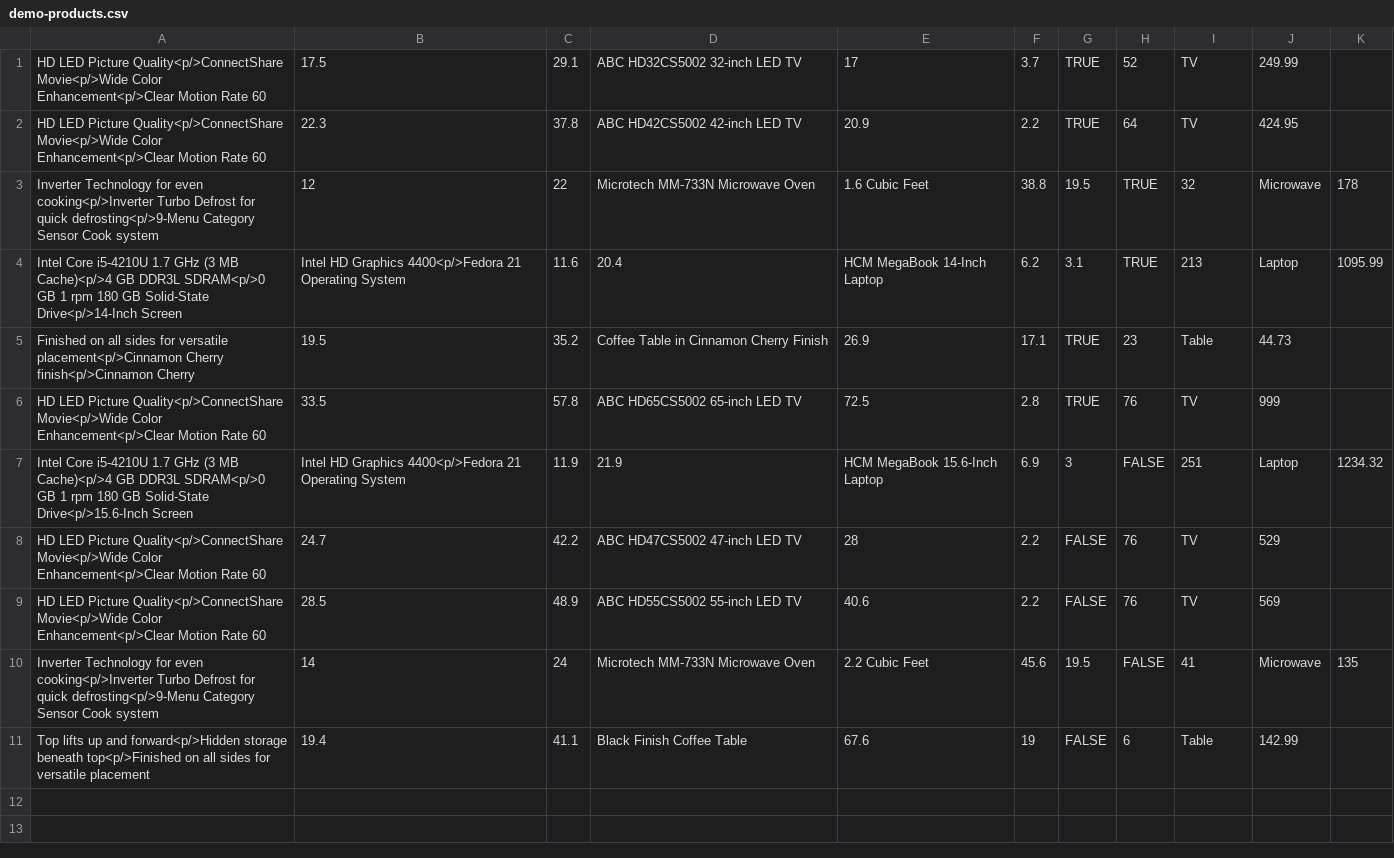
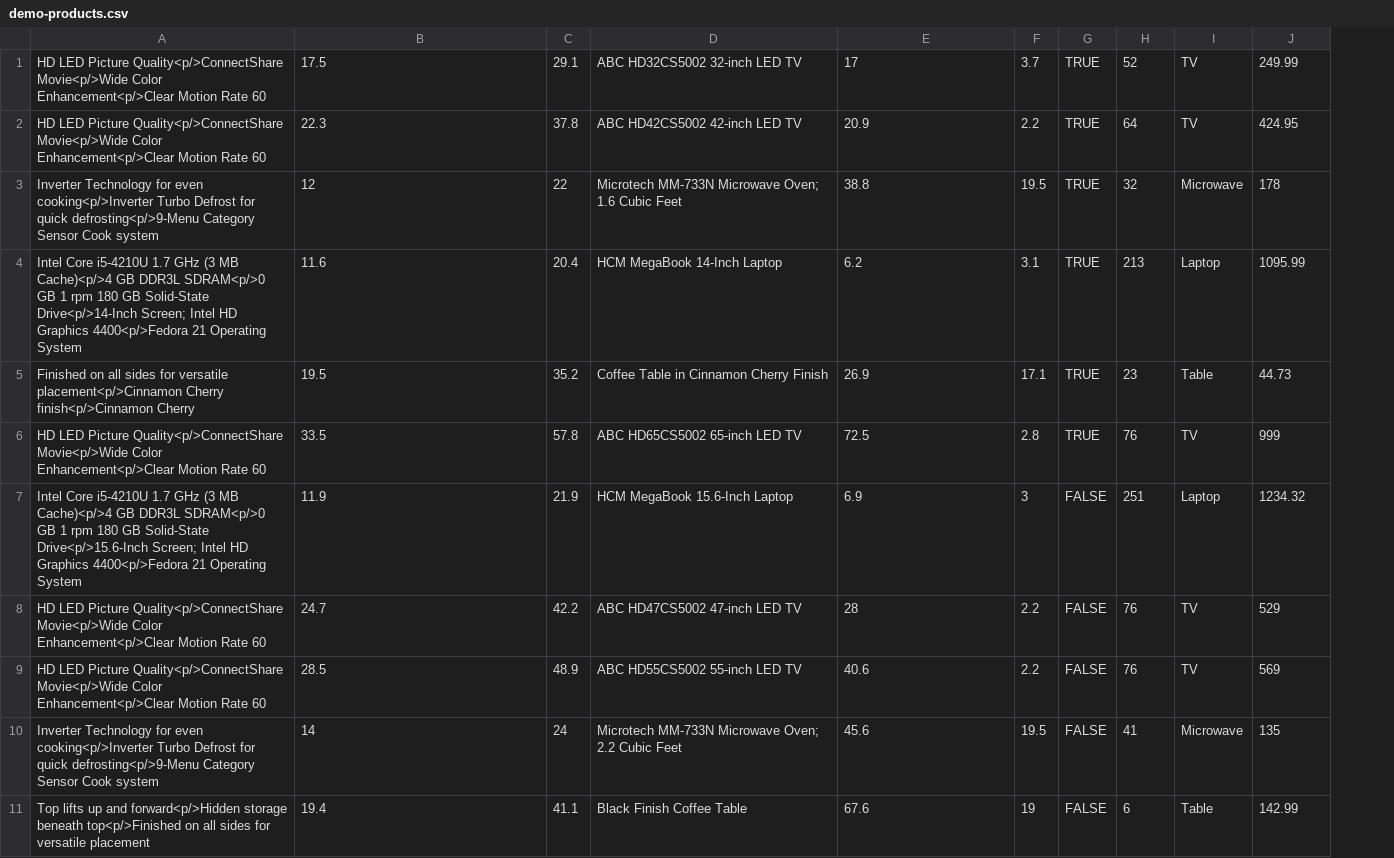
Before and after one commit to RHsyseng/MSA-Polyglot-OCP, a CSV file: Presentation/src/main/resources/demo-products.csv, drawn as a sheet; removed rows and columns are numbered as before the commit, all else as after; the diff names each change by its address in the sheet, - before the commit and + after, or states it on an @@ line.

Commit message:
test

```diff
--- a/Presentation/src/main/resources/demo-products.csv
+++ b/Presentation/src/main/resources/demo-products.csv
-column K, row 3: 178; row 10: 135
-D3: Microtech MM-733N Microwave Oven
+D3: Microtech MM-733N Microwave Oven; 1.6 Cubic Feet
-E3: 1.6 Cubic Feet
+E3: 38.8
-F3: 38.8
+F3: 19.5
-G3: 19.5
+G3: TRUE
-H3: TRUE
+H3: 32
-I3: 32
+I3: Microwave
-J3: Microwave
+J3: 178
-row 4: Intel Core i5-4210U 1.7 GHz (3 MB Cache)<p/>4 GB DDR3L SDRAM<p/>0 GB 1 rpm 180 GB Solid-State Drive<p/>14-Inch Screen | Intel HD Graphics 4400<p/>Fedora 21 Operating System | 11.6 | 20.4 | HCM MegaBook 14-Inch Laptop | 6.2 | 3.1 | TRUE | 213 | Laptop | 1095.99
+row 4: Intel Core i5-4210U 1.7 GHz (3 MB Cache)<p/>4 GB DDR3L SDRAM<p/>0 GB 1 rpm 180 GB Solid-State Drive<p/>14-Inch Screen; Intel HD Graphics 4400<p/>Fedora 21 Operating System | 11.6 | 20.4 | HCM MegaBook 14-Inch Laptop | 6.2 | 3.1 | TRUE | 213 | Laptop | 1095.99
-row 7: Intel Core i5-4210U 1.7 GHz (3 MB Cache)<p/>4 GB DDR3L SDRAM<p/>0 GB 1 rpm 180 GB Solid-State Drive<p/>15.6-Inch Screen | Intel HD Graphics 4400<p/>Fedora 21 Operating System | 11.9 | 21.9 | HCM MegaBook 15.6-Inch Laptop | 6.9 | 3 | FALSE | 251 | Laptop | 1234.32
+row 7: Intel Core i5-4210U 1.7 GHz (3 MB Cache)<p/>4 GB DDR3L SDRAM<p/>0 GB 1 rpm 180 GB Solid-State Drive<p/>15.6-Inch Screen; Intel HD Graphics 4400<p/>Fedora 21 Operating System | 11.9 | 21.9 | HCM MegaBook 15.6-Inch Laptop | 6.9 | 3 | FALSE | 251 | Laptop | 1234.32
-D10: Microtech MM-733N Microwave Oven
+D10: Microtech MM-733N Microwave Oven; 2.2 Cubic Feet
-E10: 2.2 Cubic Feet
+E10: 45.6
-F10: 45.6
+F10: 19.5
-G10: 19.5
+G10: FALSE
-H10: FALSE
+H10: 41
-I10: 41
+I10: Microwave
-J10: Microwave
+J10: 135
```
